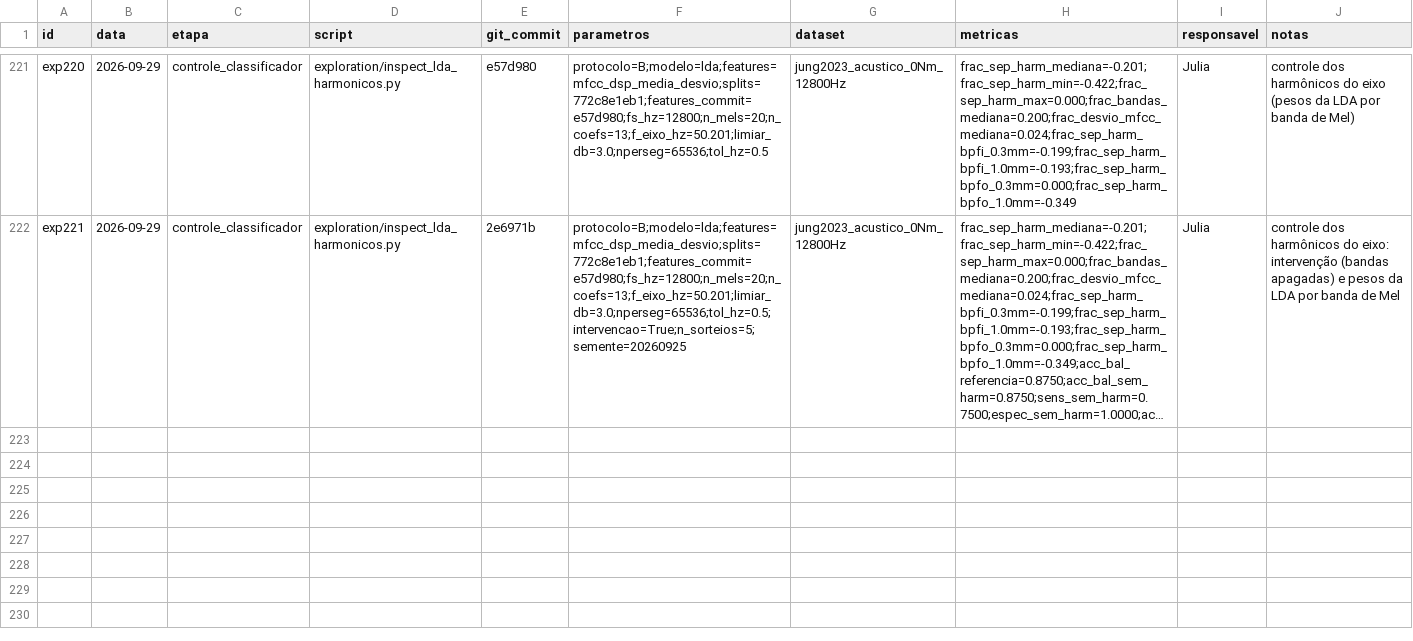
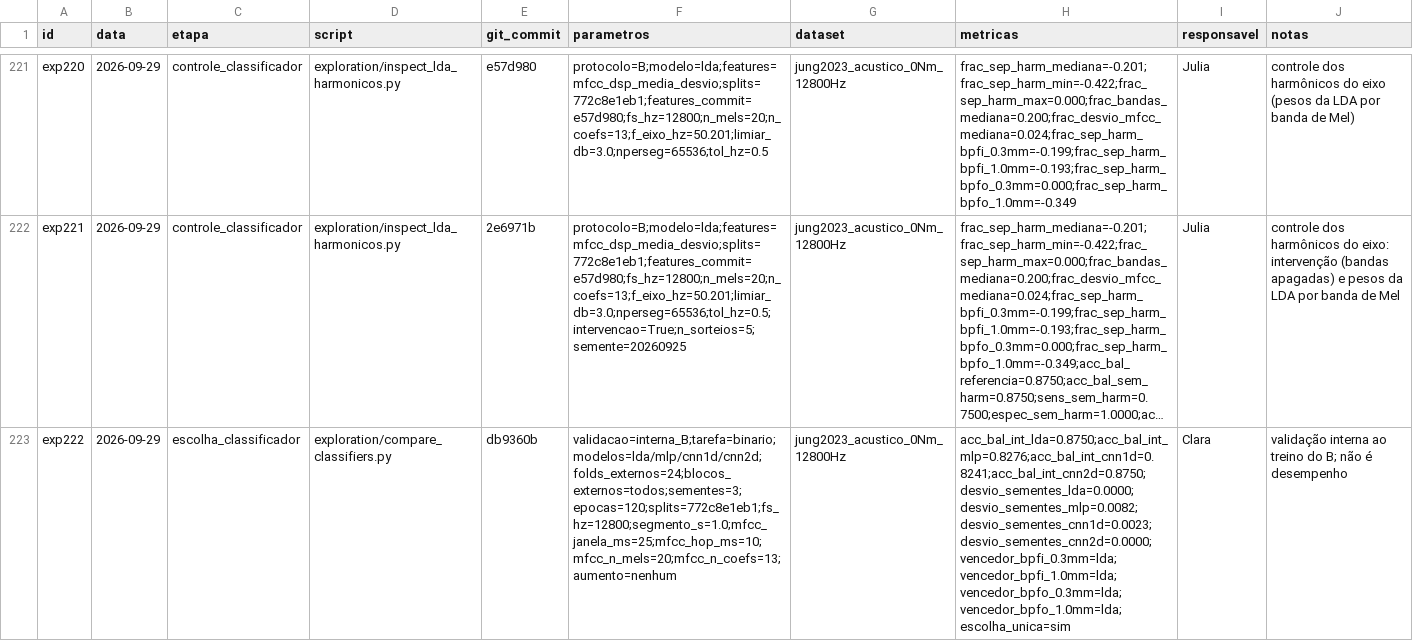
Before and after one commit to claraamp/diagnostico-acustico-motores, a CSV file: experiments/registry.csv, drawn as a sheet; only a part is shown, gaps mark what is left out; long unchanged cells end in …; the diff names each change by its address in the sheet, - before the commit and + after, or states it on an @@ line.

Commit message:
docs: registra estudo da escolha do classificador (exp222)

```diff
--- a/experiments/registry.csv
+++ b/experiments/registry.csv
+row 223: exp222 | 2026-09-29 | escolha_classificador | exploration/compare_classifiers.py | db9360b | validacao=interna_B;tarefa=binario;modelos=lda/mlp/cnn1d/cnn2d;folds_externos=24;blocos_externos=todos;sementes=3;epocas=120;splits=772c8e1eb1;fs_hz=12800;segmento_s=1.0;mfcc_janela_ms=25;mfcc_hop_ms=10;mfcc_n_mels=20;mfcc_n_coefs=13;aumento=nenhum | jung2023_acustico_0Nm_12800Hz | acc_bal_int_lda=0.8750;acc_bal_int_mlp=0.8276;acc_bal_int_cnn1d=0.8241;acc_bal_int_cnn2d=0.8750;desvio_sementes_lda=0.0000;desvio_sementes_mlp=0.0082;desvio_sementes_cnn1d=0.0023;desvio_sementes_cnn2d=0.0000;vencedor_bpfi_0.3mm=lda;vencedor_bpfi_1.0mm=lda;vencedor_bpfo_0.3mm=lda;vencedor_bpfo_1.0mm=lda;escolha_unica=sim | Clara | validação interna ao treino do B; não é desempenho
```
Also changed, not shown: 1 other file.
